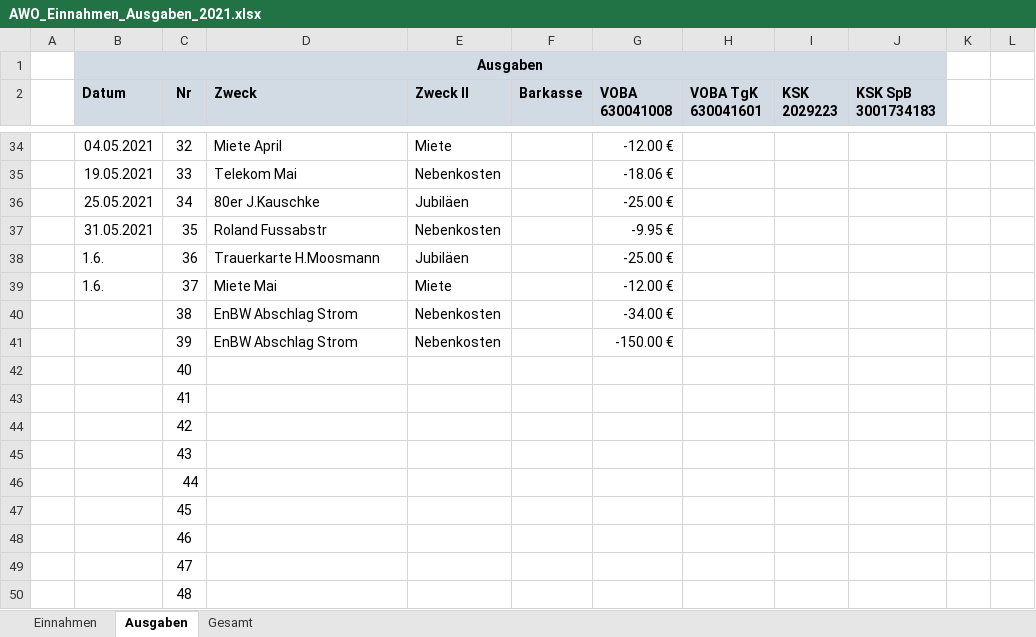
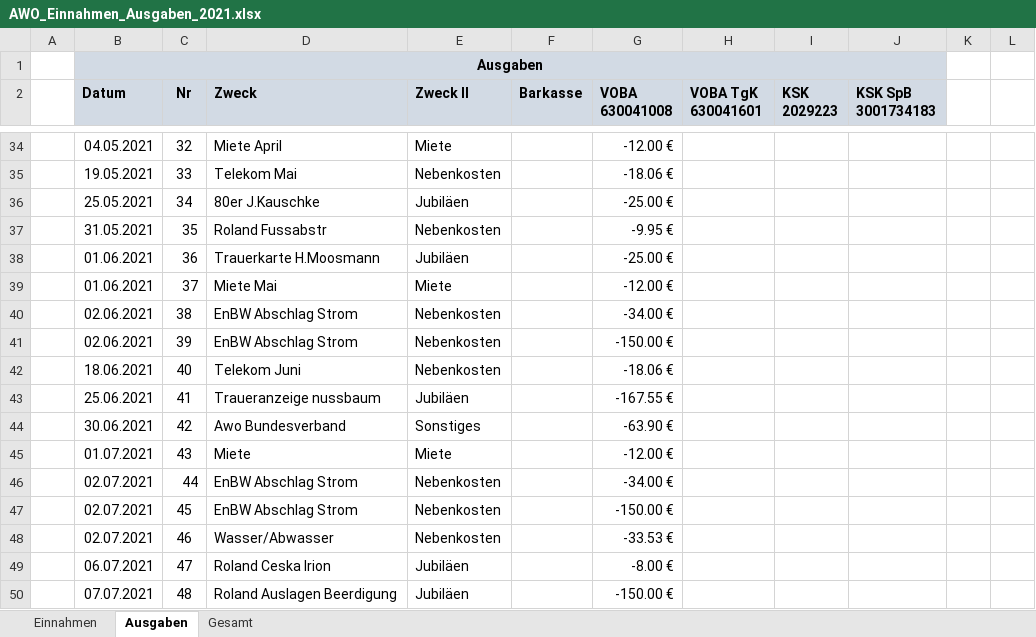
Before and after one commit to bwildner/AWO, an Excel workbook: AWO_Einnahmen_Ausgaben_2021.xlsx, sheet Ausgaben, drawn as a sheet; only a part is shown, gaps mark what is left out; values as stored, in another font and other column widths than the file's, no borders; conditional formats not drawn; the diff covers the shown part only; the diff names each change by its address in the sheet, - before the commit and + after, or states it on an @@ line.

```diff
--- a/AWO_Einnahmen_Ausgaben_2021.xlsx (sheet Ausgaben)
+++ b/AWO_Einnahmen_Ausgaben_2021.xlsx (sheet Ausgaben)
-B38:B39 (Datum): 1.6.
+B38:B39 (Datum): 01.06.2021
-B40:B41 (Datum): (empty)
+B40:B41 (Datum): 02.06.2021
-B42 (Datum): (empty)
+B42 (Datum): 18.06.2021
-D42 (Zweck): (empty)
+D42 (Zweck): Telekom Juni
-E42 (Zweck II): (empty)
+E42 (Zweck II): Nebenkosten
-G42 (VOBA 630041008): (empty)
+G42 (VOBA 630041008): -18.06 €
-B43 (Datum): (empty)
+B43 (Datum): 25.06.2021
-D43 (Zweck): (empty)
+D43 (Zweck): Traueranzeige nussbaum
-E43 (Zweck II): (empty)
+E43 (Zweck II): Jubiläen
-G43 (VOBA 630041008): (empty)
+G43 (VOBA 630041008): -167.55 €
-B44 (Datum): (empty)
+B44 (Datum): 30.06.2021
-D44 (Zweck): (empty)
+D44 (Zweck): Awo Bundesverband
-E44 (Zweck II): (empty)
+E44 (Zweck II): Sonstiges
-G44 (VOBA 630041008): (empty)
+G44 (VOBA 630041008): -63.90 €
-B45 (Datum): (empty)
+B45 (Datum): 01.07.2021
-D45 (Zweck): (empty)
+D45 (Zweck): Miete
-E45 (Zweck II): (empty)
+E45 (Zweck II): Miete
-G45 (VOBA 630041008): (empty)
+G45 (VOBA 630041008): -12.00 €
-B46:B48 (Datum): (empty)
+B46:B48 (Datum): 02.07.2021
-D46:D47 (Zweck): (empty)
+D46:D47 (Zweck): EnBW Abschlag Strom
-E46:E48 (Zweck II): (empty)
+E46:E48 (Zweck II): Nebenkosten
-G46 (VOBA 630041008): (empty)
+G46 (VOBA 630041008): -34.00 €
-G47 (VOBA 630041008): (empty)
+G47 (VOBA 630041008): -150.00 €
-D48 (Zweck): (empty)
+D48 (Zweck): Wasser/Abwasser
-G48 (VOBA 630041008): (empty)
+G48 (VOBA 630041008): -33.53 €
-B49 (Datum): (empty)
+B49 (Datum): 06.07.2021
-D49 (Zweck): (empty)
+D49 (Zweck): Roland Ceska Irion
-E49:E50 (Zweck II): (empty)
+E49:E50 (Zweck II): Jubiläen
-G49 (VOBA 630041008): (empty)
+G49 (VOBA 630041008): -8.00 €
-B50 (Datum): (empty)
+B50 (Datum): 07.07.2021
-D50 (Zweck): (empty)
+D50 (Zweck): Roland Auslagen Beerdigung
-G50 (VOBA 630041008): (empty)
+G50 (VOBA 630041008): -150.00 €
```
Also changed, not shown: 9 edited cells elsewhere in this sheet, sheet Einnahmen, 12 other files.
